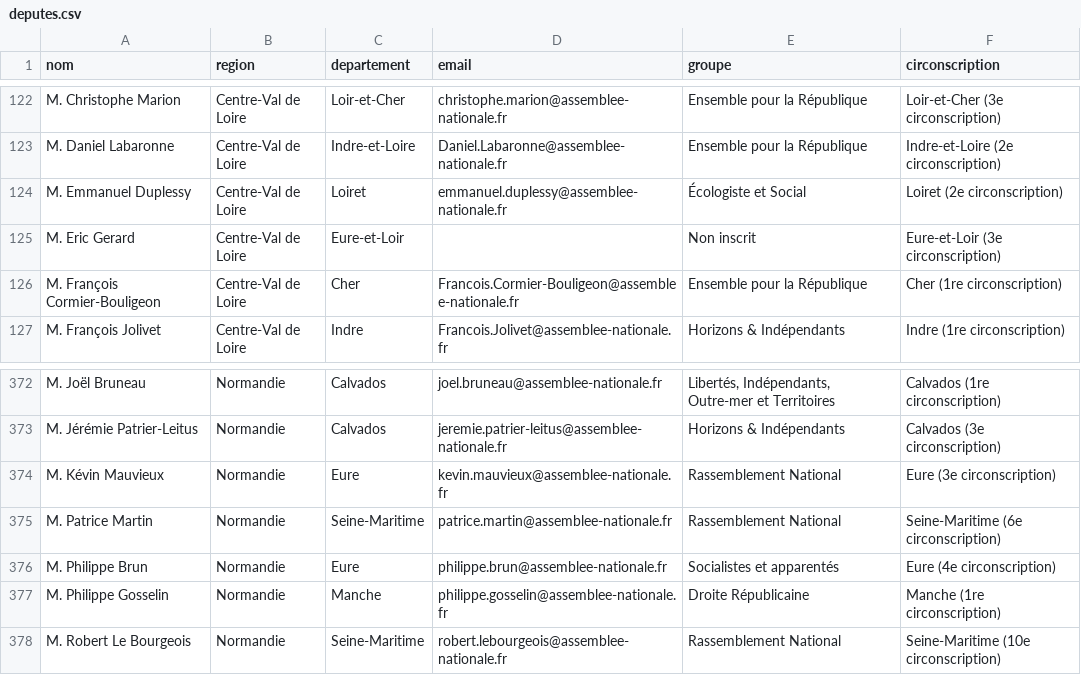
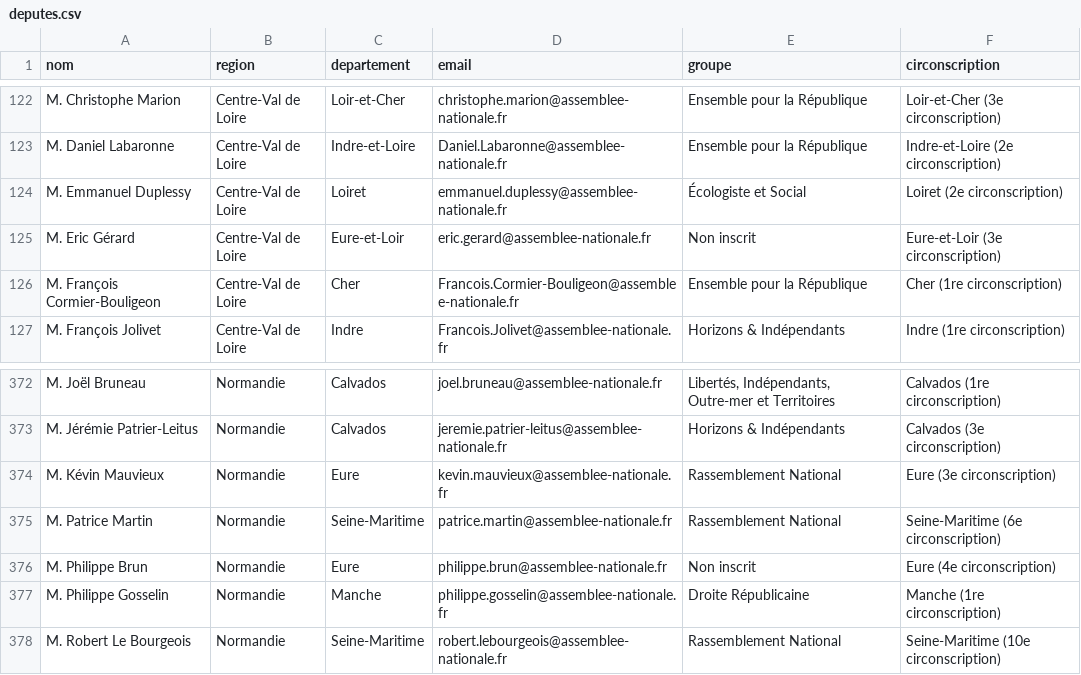
Before and after one commit to franckferman/Scraping-Deputes-France, a CSV file: docs/data/deputes.csv, drawn as a sheet; only a part is shown, gaps mark what is left out.

Commit message:
data: refresh députés (2026-09-21)

```diff
--- a/docs/data/deputes.csv
+++ b/docs/data/deputes.csv
@@ -124,3 +124,3 @@ M. Daniel Labaronne,Centre-Val de Loire,Indre-et-Loire,Daniel.Labaronne@assemble
 M. Emmanuel Duplessy,Centre-Val de Loire,Loiret,emmanuel.duplessy@assemblee-nationale.fr,Écologiste et Social,Loiret (2e circonscription)
-M. Eric Gerard,Centre-Val de Loire,Eure-et-Loir,,Non inscrit,Eure-et-Loir (3e circonscription)
+M. Eric Gérard,Centre-Val de Loire,Eure-et-Loir,eric.gerard@assemblee-nationale.fr,Non inscrit,Eure-et-Loir (3e circonscription)
 M. François Cormier-Bouligeon,Centre-Val de Loire,Cher,Francois.Cormier-Bouligeon@assemblee-nationale.fr,Ensemble pour la République,Cher (1re circonscription)
@@ -375,3 +375,3 @@ M. Kévin Mauvieux,Normandie,Eure,kevin.mauvieux@assemblee-nationale.fr,Rassembl
 M. Patrice Martin,Normandie,Seine-Maritime,patrice.martin@assemblee-nationale.fr,Rassemblement National,Seine-Maritime (6e circonscription)
-M. Philippe Brun,Normandie,Eure,philippe.brun@assemblee-nationale.fr,Socialistes et apparentés,Eure (4e circonscription)
+M. Philippe Brun,Normandie,Eure,philippe.brun@assemblee-nationale.fr,Non inscrit,Eure (4e circonscription)
 M. Philippe Gosselin,Normandie,Manche,philippe.gosselin@assemblee-nationale.fr,Droite Républicaine,Manche (1re circonscription)
```
Also changed, not shown: 2 other files.
